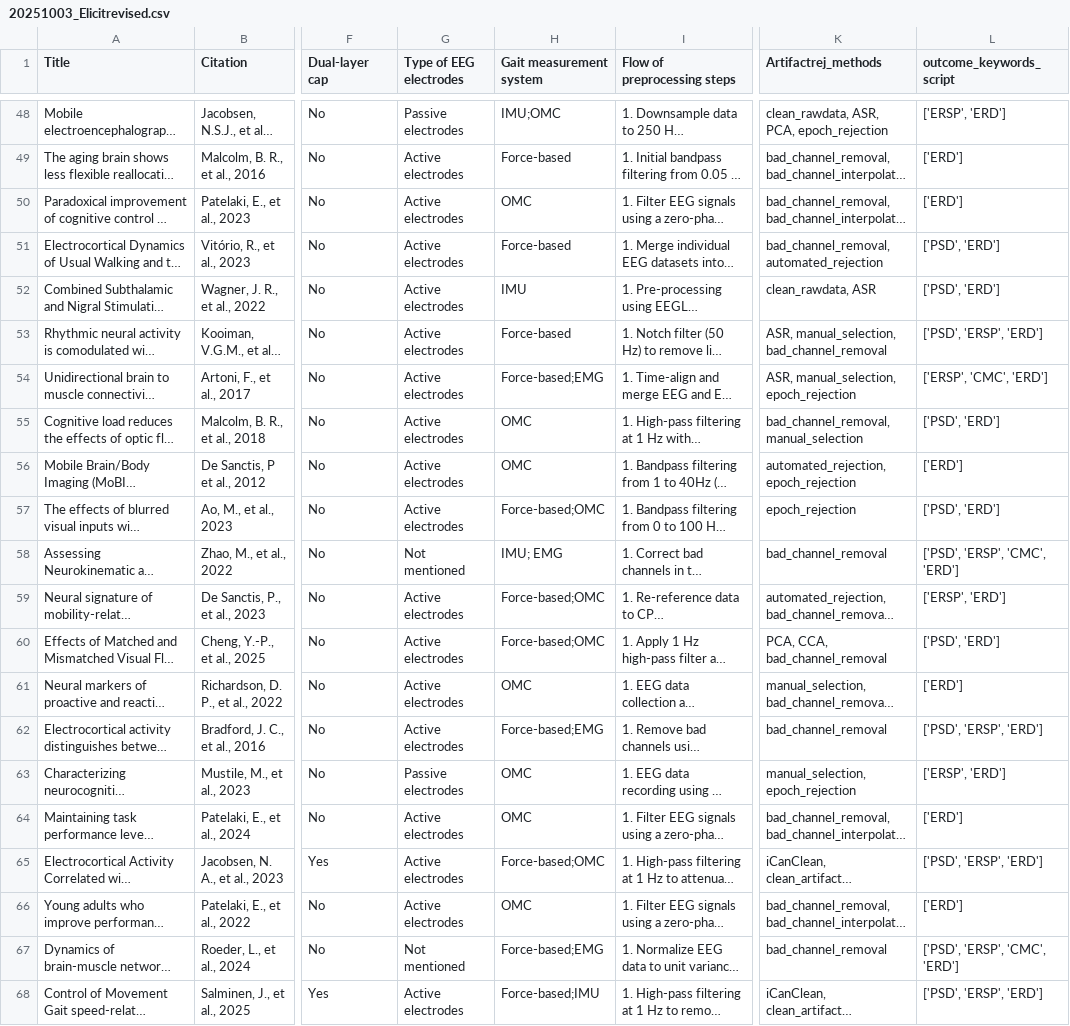
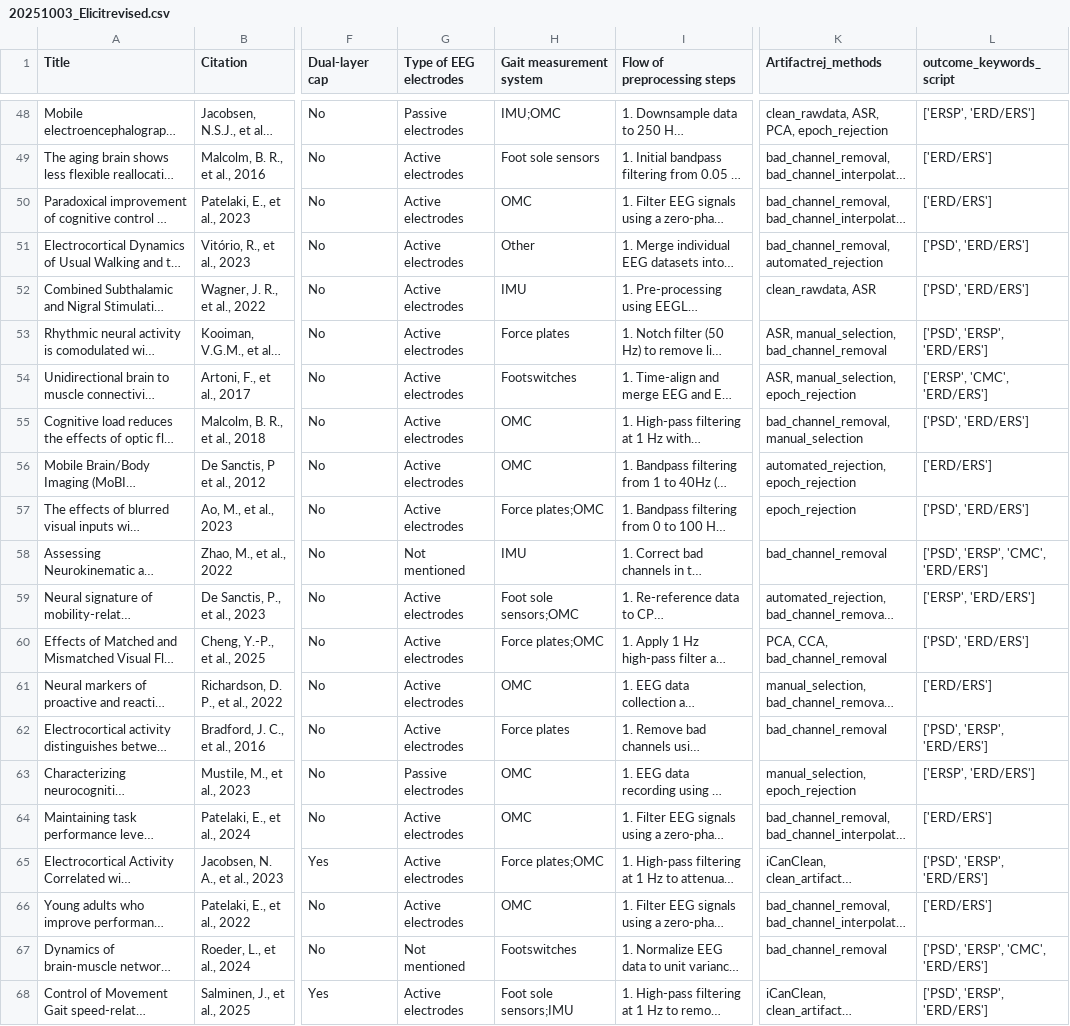
Before and after one commit to vaishvd/LitExtract, a CSV file: data/20251003_Elicitrevised.csv, drawn as a sheet; only a part is shown, gaps mark what is left out; long unchanged cells end in …; the diff covers the shown part only; the diff names each change by its address in the sheet, - before the commit and + after, or states it on an @@ line.

```diff
--- a/data/20251003_Elicitrevised.csv
+++ b/data/20251003_Elicitrevised.csv
-L48 (outcome_keywords_script): ['ERSP', 'ERD']
+L48 (outcome_keywords_script): ['ERSP', 'ERD/ERS']
-H49 (Gait measurement system): Force-based
+H49 (Gait measurement system): Foot sole sensors
-L49:L50 (outcome_keywords_script): ['ERD']
+L49:L50 (outcome_keywords_script): ['ERD/ERS']
-H51 (Gait measurement system): Force-based
+H51 (Gait measurement system): Other
-L51:L52 (outcome_keywords_script): ['PSD', 'ERD']
+L51:L52 (outcome_keywords_script): ['PSD', 'ERD/ERS']
-H53 (Gait measurement system): Force-based
+H53 (Gait measurement system): Force plates
-L53 (outcome_keywords_script): ['PSD', 'ERSP', 'ERD']
+L53 (outcome_keywords_script): ['PSD', 'ERSP', 'ERD/ERS']
-H54 (Gait measurement system): Force-based;EMG
+H54 (Gait measurement system): Footswitches
-L54 (outcome_keywords_script): ['ERSP', 'CMC', 'ERD']
+L54 (outcome_keywords_script): ['ERSP', 'CMC', 'ERD/ERS']
-L55 (outcome_keywords_script): ['PSD', 'ERD']
+L55 (outcome_keywords_script): ['PSD', 'ERD/ERS']
-L56 (outcome_keywords_script): ['ERD']
+L56 (outcome_keywords_script): ['ERD/ERS']
-H57 (Gait measurement system): Force-based;OMC
+H57 (Gait measurement system): Force plates;OMC
-L57 (outcome_keywords_script): ['PSD', 'ERD']
+L57 (outcome_keywords_script): ['PSD', 'ERD/ERS']
-H58 (Gait measurement system): IMU; EMG
+H58 (Gait measurement system): IMU
-L58 (outcome_keywords_script): ['PSD', 'ERSP', 'CMC', 'ERD']
+L58 (outcome_keywords_script): ['PSD', 'ERSP', 'CMC', 'ERD/ERS']
-H59 (Gait measurement system): Force-based;OMC
+H59 (Gait measurement system): Foot sole sensors;OMC
-L59 (outcome_keywords_script): ['ERSP', 'ERD']
+L59 (outcome_keywords_script): ['ERSP', 'ERD/ERS']
-H60 (Gait measurement system): Force-based;OMC
+H60 (Gait measurement system): Force plates;OMC
-L60 (outcome_keywords_script): ['PSD', 'ERD']
+L60 (outcome_keywords_script): ['PSD', 'ERD/ERS']
-L61 (outcome_keywords_script): ['ERD']
+L61 (outcome_keywords_script): ['ERD/ERS']
-H62 (Gait measurement system): Force-based;EMG
+H62 (Gait measurement system): Force plates
-L62 (outcome_keywords_script): ['PSD', 'ERSP', 'ERD']
+L62 (outcome_keywords_script): ['PSD', 'ERSP', 'ERD/ERS']
-L63 (outcome_keywords_script): ['ERSP', 'ERD']
+L63 (outcome_keywords_script): ['ERSP', 'ERD/ERS']
-L64 (outcome_keywords_script): ['ERD']
+L64 (outcome_keywords_script): ['ERD/ERS']
-H65 (Gait measurement system): Force-based;OMC
+H65 (Gait measurement system): Force plates;OMC
-L65 (outcome_keywords_script): ['PSD', 'ERSP', 'ERD']
+L65 (outcome_keywords_script): ['PSD', 'ERSP', 'ERD/ERS']
-L66 (outcome_keywords_script): ['ERD']
+L66 (outcome_keywords_script): ['ERD/ERS']
-H67 (Gait measurement system): Force-based;EMG
+H67 (Gait measurement system): Footswitches
-L67 (outcome_keywords_script): ['PSD', 'ERSP', 'CMC', 'ERD']
+L67 (outcome_keywords_script): ['PSD', 'ERSP', 'CMC', 'ERD/ERS']
-H68 (Gait measurement system): Force-based;IMU
+H68 (Gait measurement system): Foot sole sensors;IMU
-L68 (outcome_keywords_script): ['PSD', 'ERSP', 'ERD']
+L68 (outcome_keywords_script): ['PSD', 'ERSP', 'ERD/ERS']
```
Also changed, not shown: 76 edited cells elsewhere in this file.
